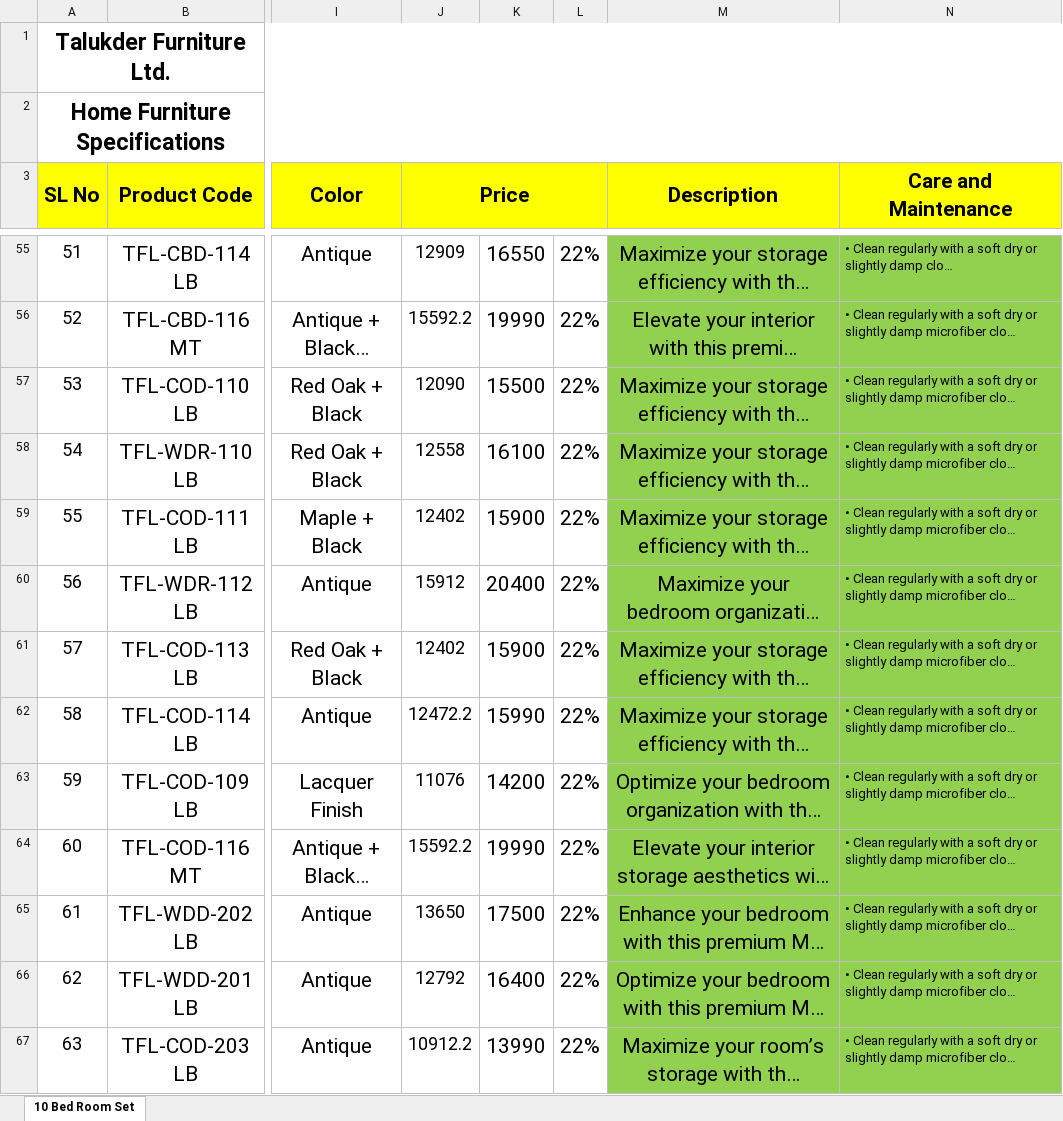
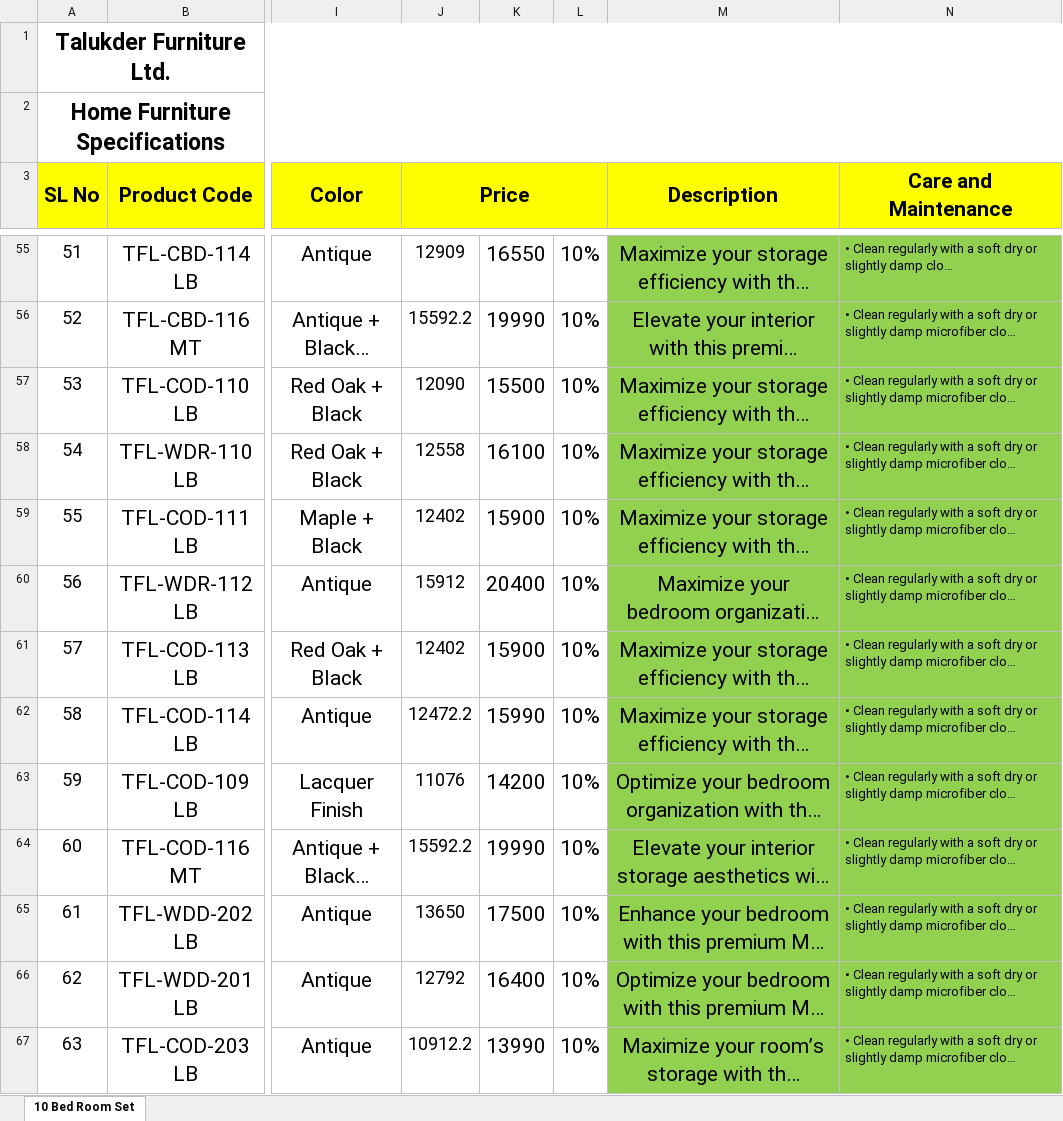
Before and after one commit to mujahidraj/Talukder-Furniture, an Excel workbook: Documents/Product Catalog/10 Bedroom Set.xlsx, sheet 10 Bed Room Set, drawn as a sheet; only a part is shown, gaps mark what is left out; long unchanged cells end in …; values as stored, in another font and other column widths than the file's, no borders; charts and pictures not drawn; the diff covers the shown part only; the diff names each change by its address in the sheet, - before the commit and + after, or states it on an @@ line.

```diff
--- a/Documents/Product Catalog/10 Bedroom Set.xlsx (sheet 10 Bed Room Set)
+++ b/Documents/Product Catalog/10 Bedroom Set.xlsx (sheet 10 Bed Room Set)
-L55:L67: 22%
+L55:L67: 10%
```
Also changed, not shown: 50 edited cells elsewhere in this sheet, charts or pictures, 2 other files.
